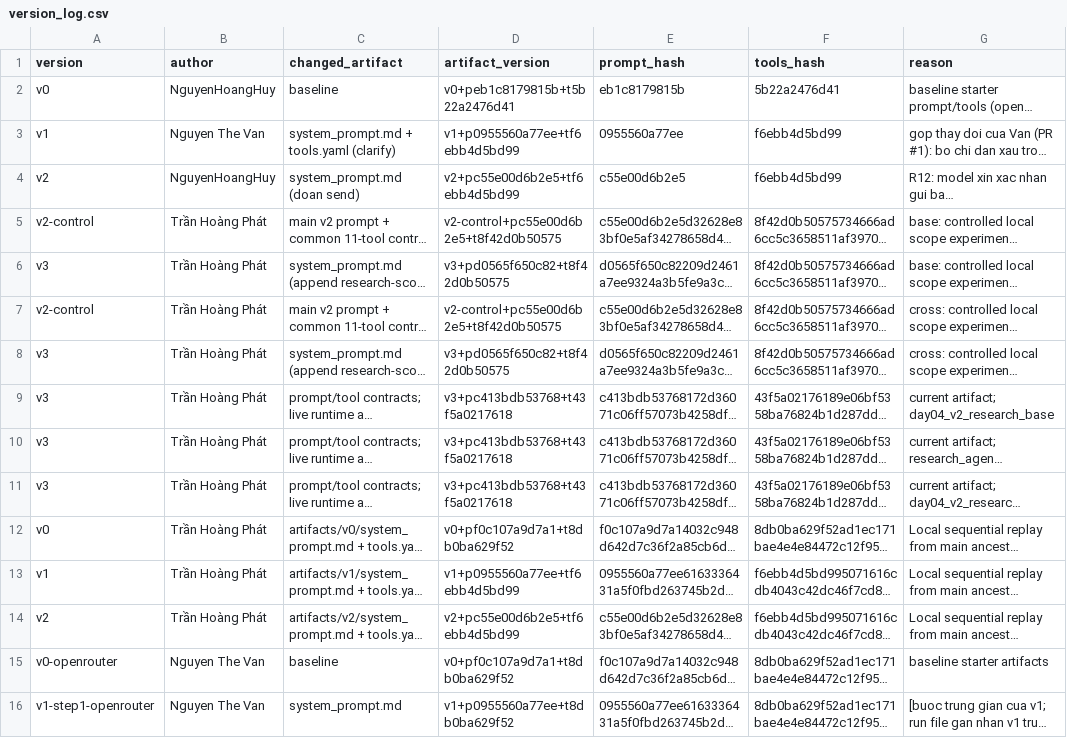
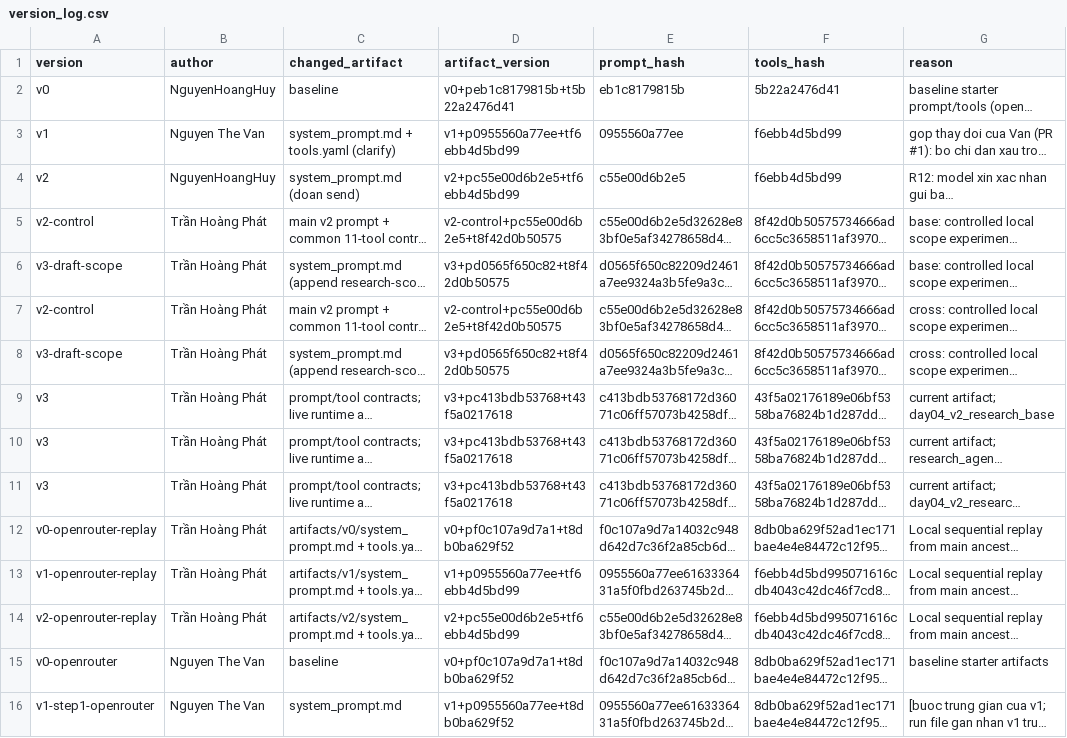
Before and after one commit to hhuydaugg/K5-L3-DAY03-NguyenHoangHuy-2A202603410-ResearchAgentToolEval, a CSV file: starter_v0/artifacts/version_log.csv, drawn as a sheet; only a part is shown; long unchanged cells end in …; the diff names each change by its address in the sheet, - before the commit and + after, or states it on an @@ line.

```diff
--- a/starter_v0/artifacts/version_log.csv
+++ b/starter_v0/artifacts/version_log.csv
-A6 (version): v3
+A6 (version): v3-draft-scope
-A8 (version): v3
+A8 (version): v3-draft-scope
-A12 (version): v0
+A12 (version): v0-openrouter-replay
-A13 (version): v1
+A13 (version): v1-openrouter-replay
-A14 (version): v2
+A14 (version): v2-openrouter-replay
```
